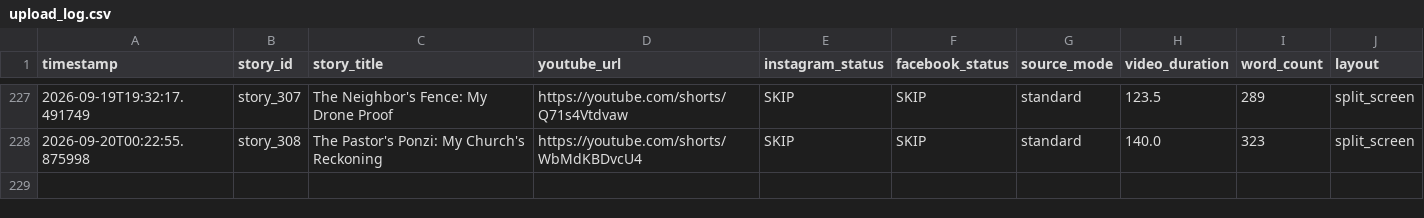
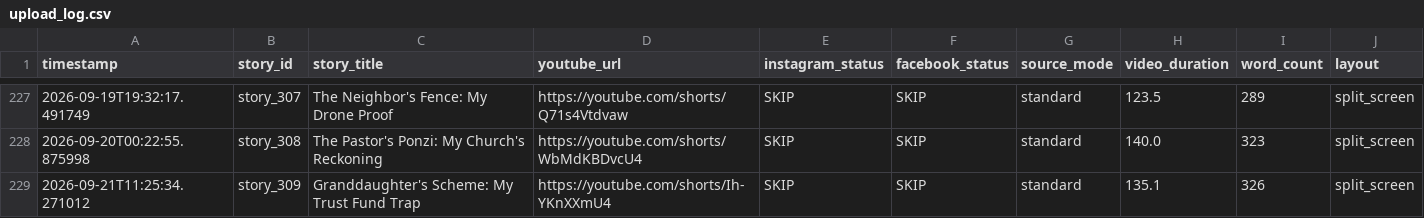
Before and after one commit to AddyCuber/reels-on-rails, a CSV file: upload_log.csv, drawn as a sheet; only a part is shown, gaps mark what is left out.

```diff
--- a/upload_log.csv
+++ b/upload_log.csv
@@ -228 +228,2 @@ timestamp,story_id,story_title,youtube_url,instagram_status,facebook_status,sour
 2026-09-20T00:22:55.875998,story_308,"The Pastor's Ponzi: My Church's Reckoning",https://youtube.com/shorts/WbMdKBDvcU4,"SKIP","SKIP",standard,140.0,323,split_screen
+2026-09-21T11:25:34.271012,story_309,"Granddaughter's Scheme: My Trust Fund Trap",https://youtube.com/shorts/Ih-YKnXXmU4,"SKIP","SKIP",standard,135.1,326,split_screen
```
Also changed, not shown: 3 other files.
